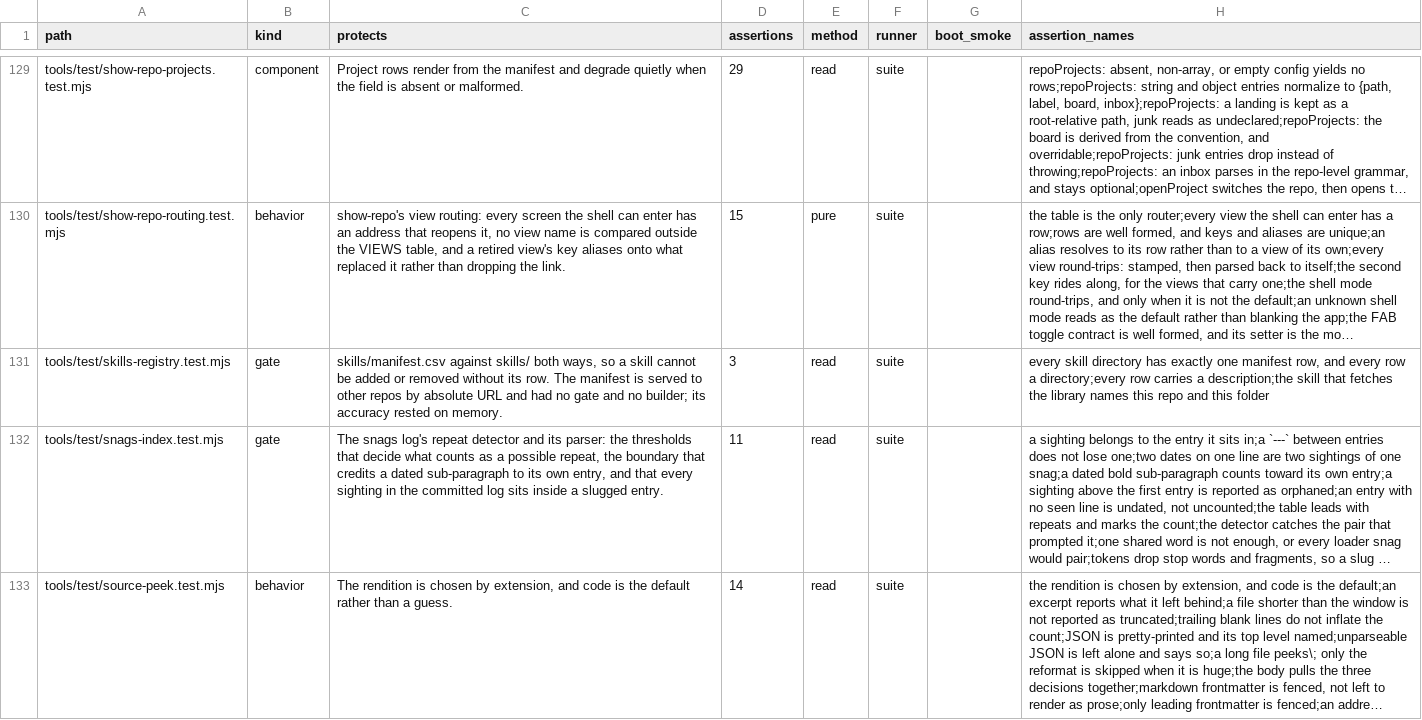
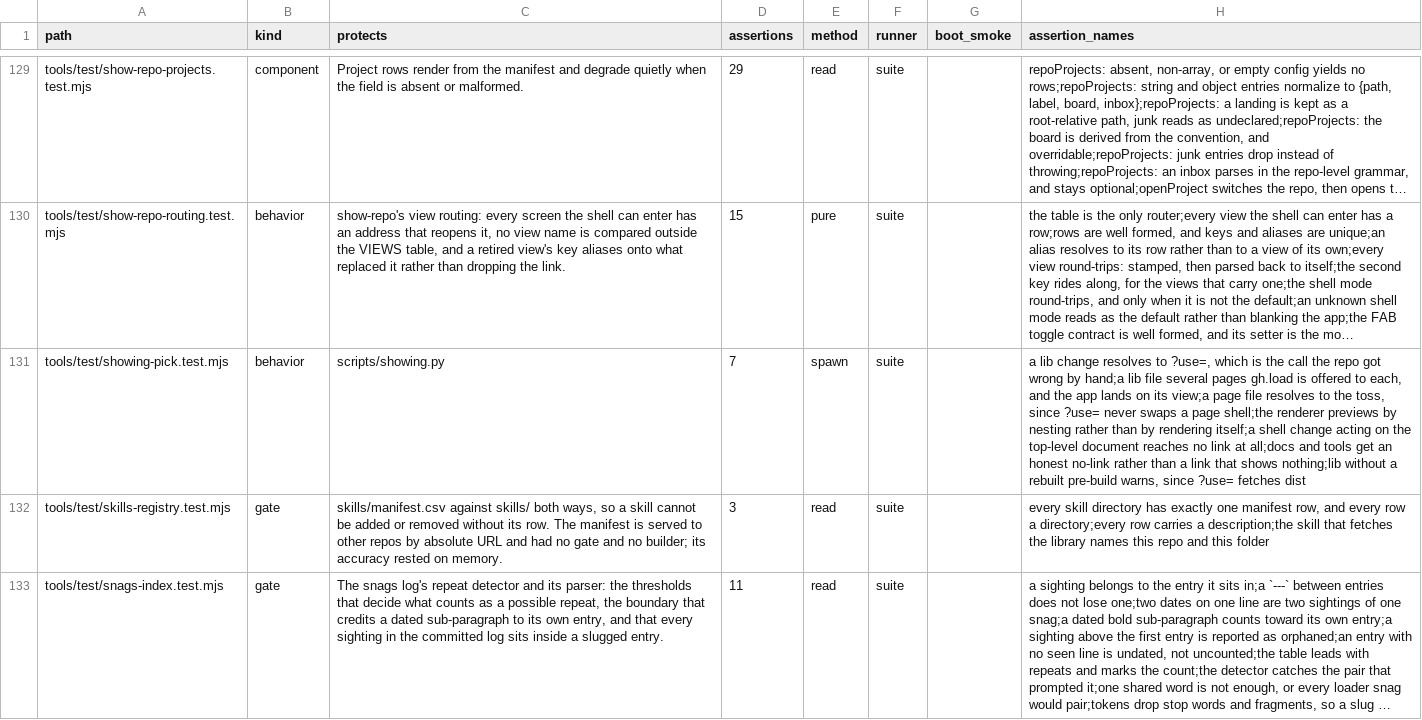
Before and after one commit to mehrlander/WebTools, a CSV file: docs/tests.csv, drawn as a sheet; only a part is shown, gaps mark what is left out; the shorter side is filled out with more unchanged rows; long unchanged cells end in …; the diff names each change by its address in the sheet, - before the commit and + after, or states it on an @@ line.

```diff
--- a/docs/tests.csv
+++ b/docs/tests.csv
+row 131: tools/test/showing-pick.test.mjs | behavior | scripts/showing.py | 7 | spawn | suite |  | a lib change resolves to ?use=, which is the call the repo got wrong by hand;a lib file several pages gh.load is offered to each, and the app lands on its view;a page file resolves to the toss, since ?use= never swaps a page shell;the renderer previews by nesting rather than by rendering itself;a shell change acting on the top-level document reaches no link at all;docs and tools get an honest no-link rather than a link that shows nothing;lib without a rebuilt pre-build warns, since ?use= fetches dist
```
Also changed, not shown: docs/docs.csv, docs/harness.csv, 8 other files.
